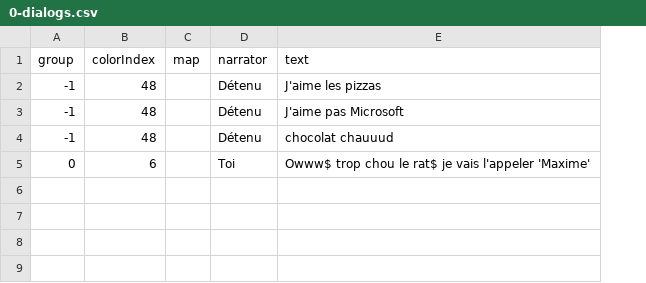
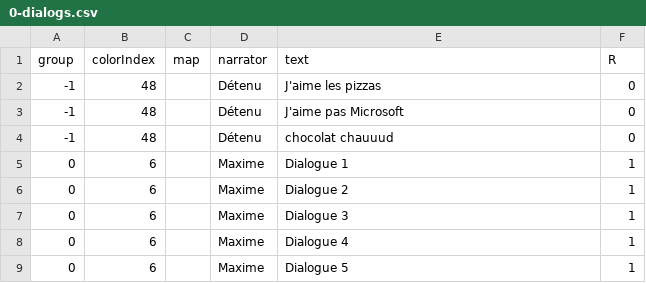
Before and after one commit to ThomasGysemans/IUT-Microsoft-World-Conquest, a CSV file: assets/0-dialogs.csv, drawn as a sheet; the diff names each change by its address in the sheet, - before the commit and + after, or states it on an @@ line.

Commit message:
Add random dialogs feature

```diff
--- a/assets/0-dialogs.csv
+++ b/assets/0-dialogs.csv
+column F (R), rows 2-5: 0 | 0 | 0 | 1
-D5 (narrator): Toi
+D5 (narrator): Maxime
-E5 (text): Owww$ trop chou le rat$ je vais l'appeler 'Maxime'
+E5 (text): Dialogue 1
+row 6: 0 | 6 |  | Maxime | Dialogue 2 | 1
+row 7: 0 | 6 |  | Maxime | Dialogue 3 | 1
+row 8: 0 | 6 |  | Maxime | Dialogue 4 | 1
+row 9: 0 | 6 |  | Maxime | Dialogue 5 | 1
```
Also changed, not shown: 2 other files.
